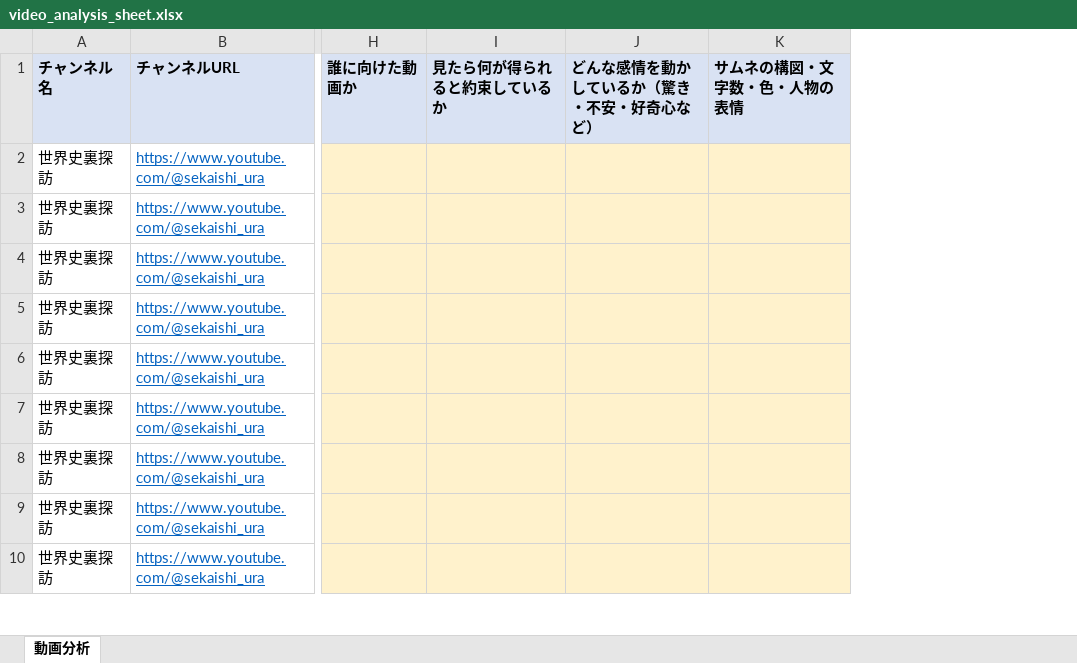
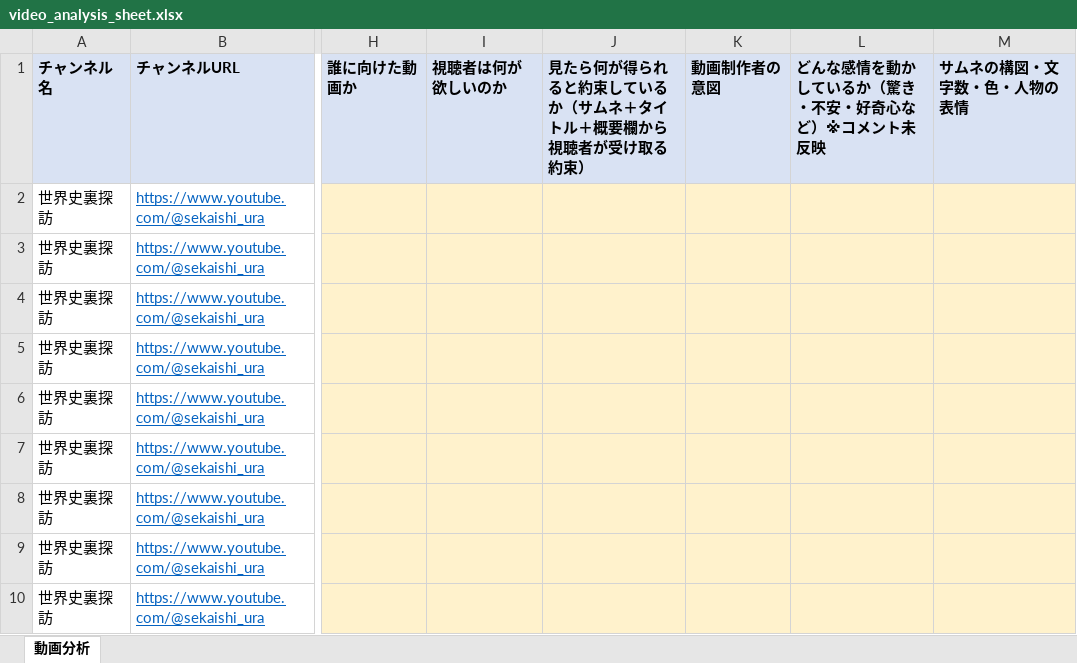
Before and after one commit to RyutaroYano/claude-code, an Excel workbook: youtube-world-history-research/output/video_analysis_sheet.xlsx, sheet 動画分析, drawn as a sheet; only a part is shown, gaps mark what is left out; values as stored, in another font and other column widths than the file's, no borders; removed rows and columns are numbered as before the commit, all else as after; the diff names each change by its address in the sheet, - before the commit and + after, or states it on an @@ line.

```diff
--- a/youtube-world-history-research/output/video_analysis_sheet.xlsx (sheet 動画分析)
+++ b/youtube-world-history-research/output/video_analysis_sheet.xlsx (sheet 動画分析)
-column I (見たら何が得られると約束しているか), empty
-column J (どんな感情を動かしているか（驚き・不安・好奇心など）), empty
+column I (視聴者は何が欲しいのか), empty
+column J, row 1: 見たら何が得られると約束しているか（サムネ＋タイトル＋概要欄から視聴者が受け取る約束）
+column K (動画制作者の意図), empty
+column L, row 1: どんな感情を動かしているか（驚き・不安・好奇心など）※コメント未反映
```
Also changed, not shown: youtube-world-history-research/output/video_analysis_sheet_filled.xlsx, 5 other files.
